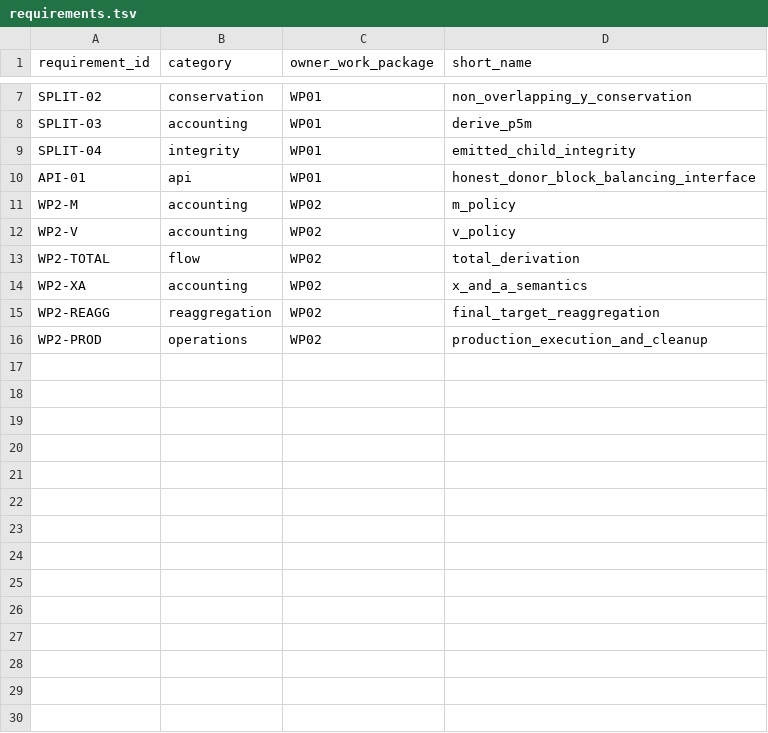
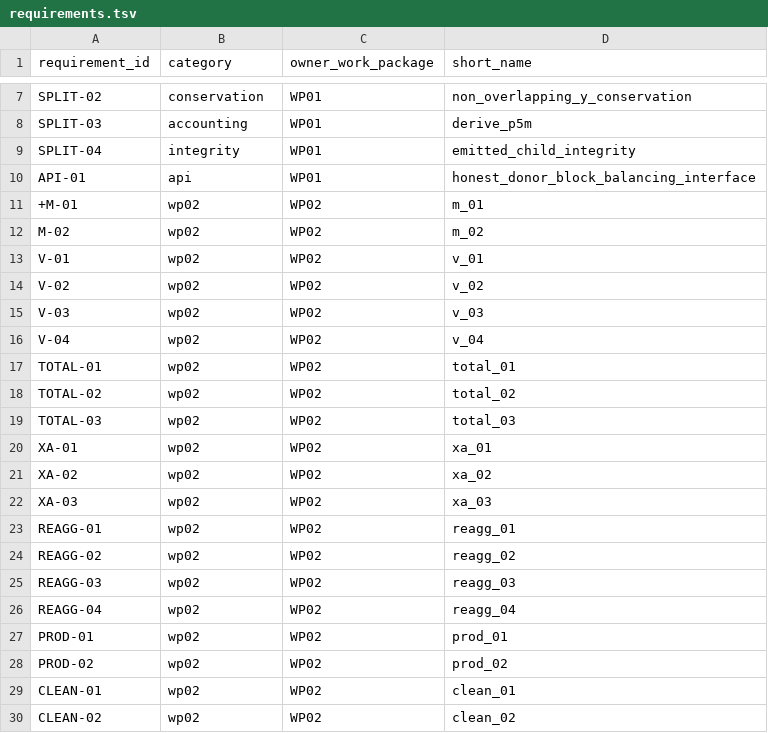
Before and after one commit to EcolEconModels/MRIO, a TSV file: planning/task_cards/MRIO-EUROSTAT-M2M-DISREAGG-CORRECTION/requirements.tsv, drawn as a sheet; only a part is shown, gaps mark what is left out.

Commit message:
WIP checkpoint Eurostat WP1 corrections and WP2 flow work
This is an unaccepted intermediate checkpoint.
WP01 tests and evidence remain incomplete.
WP02 V, TOTAL, x/A, reaggregation, production execution and final validation remain incomplete.
The primitive split still computes flow-specific x/A and currently fails on p23.20.m.

```diff
--- a/planning/task_cards/MRIO-EUROSTAT-M2M-DISREAGG-CORRECTION/requirements.tsv
+++ b/planning/task_cards/MRIO-EUROSTAT-M2M-DISREAGG-CORRECTION/requirements.tsv
@@ -10,7 +10,21 @@ SPLIT-04	integrity	WP01	emitted_child_integrity
 API-01	api	WP01	honest_donor_block_balancing_interface
-WP2-M	accounting	WP02	m_policy
-WP2-V	accounting	WP02	v_policy
-WP2-TOTAL	flow	WP02	total_derivation
-WP2-XA	accounting	WP02	x_and_a_semantics
-WP2-REAGG	reaggregation	WP02	final_target_reaggregation
-WP2-PROD	operations	WP02	production_execution_and_cleanup
++M-01	wp02	WP02	m_01
+M-02	wp02	WP02	m_02
+V-01	wp02	WP02	v_01
+V-02	wp02	WP02	v_02
+V-03	wp02	WP02	v_03
+V-04	wp02	WP02	v_04
+TOTAL-01	wp02	WP02	total_01
+TOTAL-02	wp02	WP02	total_02
+TOTAL-03	wp02	WP02	total_03
+XA-01	wp02	WP02	xa_01
+XA-02	wp02	WP02	xa_02
+XA-03	wp02	WP02	xa_03
+REAGG-01	wp02	WP02	reagg_01
+REAGG-02	wp02	WP02	reagg_02
+REAGG-03	wp02	WP02	reagg_03
+REAGG-04	wp02	WP02	reagg_04
+PROD-01	wp02	WP02	prod_01
+PROD-02	wp02	WP02	prod_02
+CLEAN-01	wp02	WP02	clean_01
+CLEAN-02	wp02	WP02	clean_02
```
Also changed, not shown: 6 other files.
